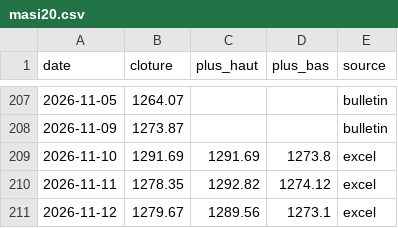
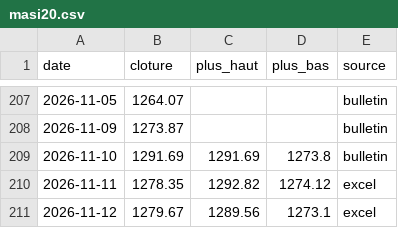
Before and after one commit to ioul10/MASI20TRACKER, a CSV file: data/masi20.csv, drawn as a sheet; only a part is shown, gaps mark what is left out.

Commit message:
Import cote 2026-11-10

```diff
--- a/data/masi20.csv
+++ b/data/masi20.csv
@@ -208,3 +208,3 @@ date,cloture,plus_haut,plus_bas,source
 2026-11-09,1273.87,,,bulletin
-2026-11-10,1291.69,1291.69,1273.8,excel
+2026-11-10,1291.69,1291.69,1273.8,bulletin
 2026-11-11,1278.35,1292.82,1274.12,excel
```
